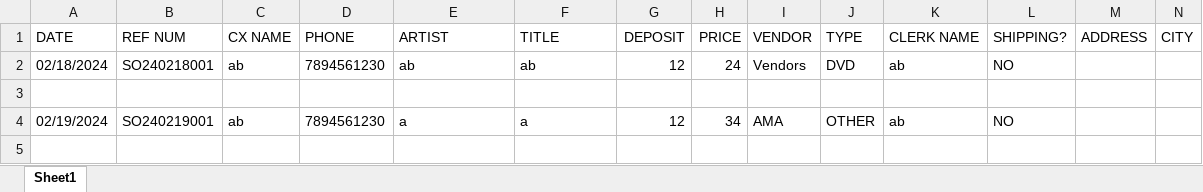
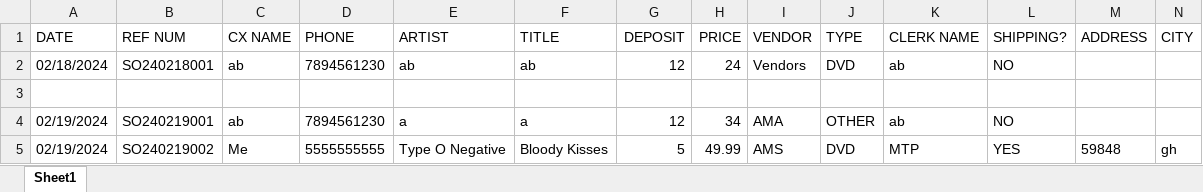
Before and after one commit to abaker3003/AllThatMusic_SpecialOrdersForm, an Excel workbook: SO_Test.xlsx, sheet Sheet1, drawn as a sheet; only a part is shown; values as stored, in another font and other column widths than the file's, no borders; rows hold the shown columns only; the diff names each change by its address in the sheet, - before the commit and + after, or states it on an @@ line.

```diff
--- a/SO_Test.xlsx (sheet Sheet1)
+++ b/SO_Test.xlsx (sheet Sheet1)
+row 5: 02/19/2024 | SO240219002 | Me | 5555555555 | Type O Negative | Bloody Kisses | 5 | 49.99 | AMS | DVD | MTP | YES | 59848 | gh
```
Also changed, not shown: 1 other file.
